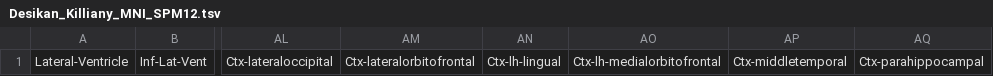
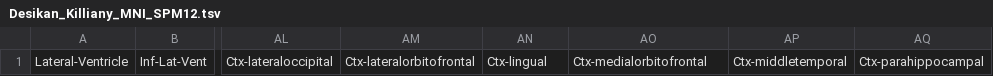
Before and after one commit to ExploreASL/ExploreASL, a TSV file: External/Atlases/Desikan_Killiany_MNI_SPM12.tsv, drawn as a sheet; only a part is shown, gaps mark what is left out; the diff names each change by its address in the sheet, - before the commit and + after, or states it on an @@ line.

```diff
--- a/External/Atlases/Desikan_Killiany_MNI_SPM12.tsv
+++ b/External/Atlases/Desikan_Killiany_MNI_SPM12.tsv
-AN1: Ctx-lh-lingual
+AN1: Ctx-lingual
-AO1: Ctx-lh-medialorbitofrontal
+AO1: Ctx-medialorbitofrontal
```
Also changed, not shown: 2 other files.
